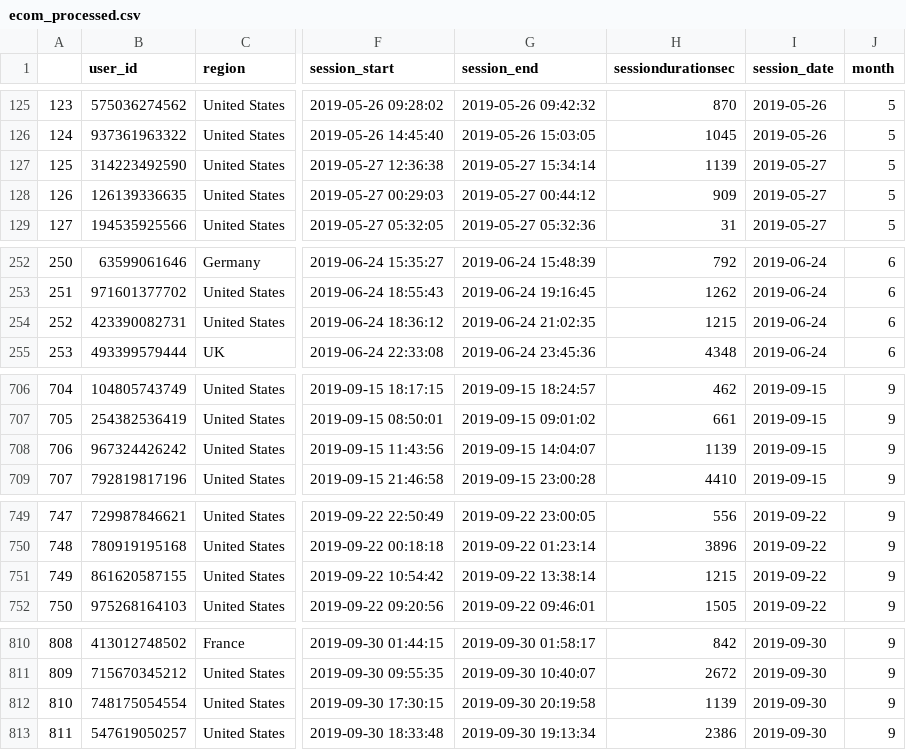
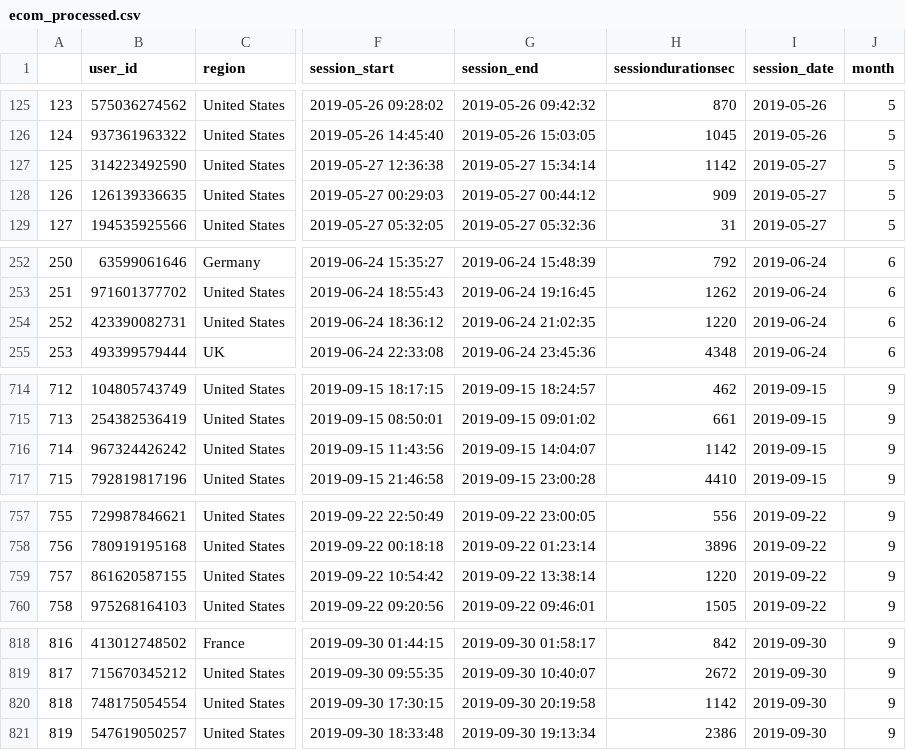
Before and after one commit to D1midr0sh/yandex_datan, a CSV file: ecom_processed.csv, drawn as a sheet; only a part is shown, gaps mark what is left out; addresses are those after the commit; the diff covers the shown part only; the diff names each change by its address in the sheet, - before the commit and + after, or states it on an @@ line.

```diff
--- a/ecom_processed.csv
+++ b/ecom_processed.csv
-H127 (sessiondurationsec): 1139
+H127 (sessiondurationsec): 1142
-H254 (sessiondurationsec): 1215
+H254 (sessiondurationsec): 1220
@@ column A renumbered from row 304 down @@
-H716 (sessiondurationsec): 1139
+H716 (sessiondurationsec): 1142
-H759 (sessiondurationsec): 1215
+H759 (sessiondurationsec): 1220
-H820 (sessiondurationsec): 1139
+H820 (sessiondurationsec): 1142
```
Also changed, not shown: 11 added rows and 2 edited cells elsewhere in this file, 15 other files.
